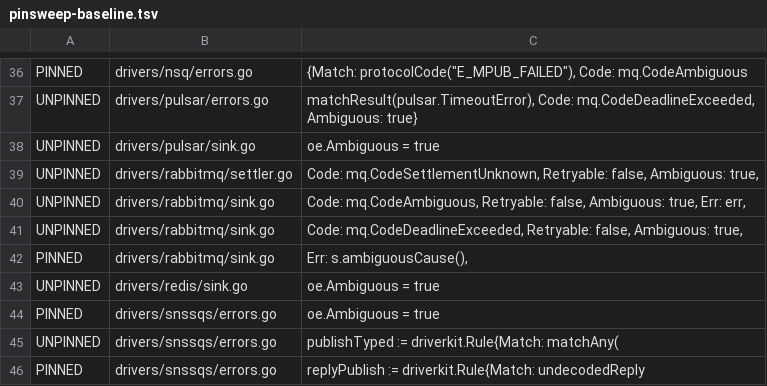
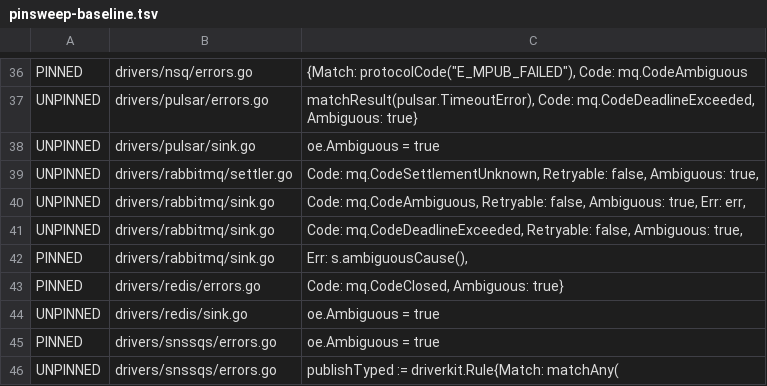
Before and after one commit to iqhive/iqmq, a TSV file: hack/pinsweep-baseline.tsv, drawn as a sheet; only a part is shown, gaps mark what is left out; the shorter side is filled out with more unchanged rows; the diff names each change by its address in the sheet, - before the commit and + after, or states it on an @@ line.

```diff
--- a/hack/pinsweep-baseline.tsv
+++ b/hack/pinsweep-baseline.tsv
+row 43: PINNED | drivers/redis/errors.go | Code: mq.CodeClosed, Ambiguous: true}
```
Also changed, not shown: hack/pinsweep.tsv, 29 other files.
